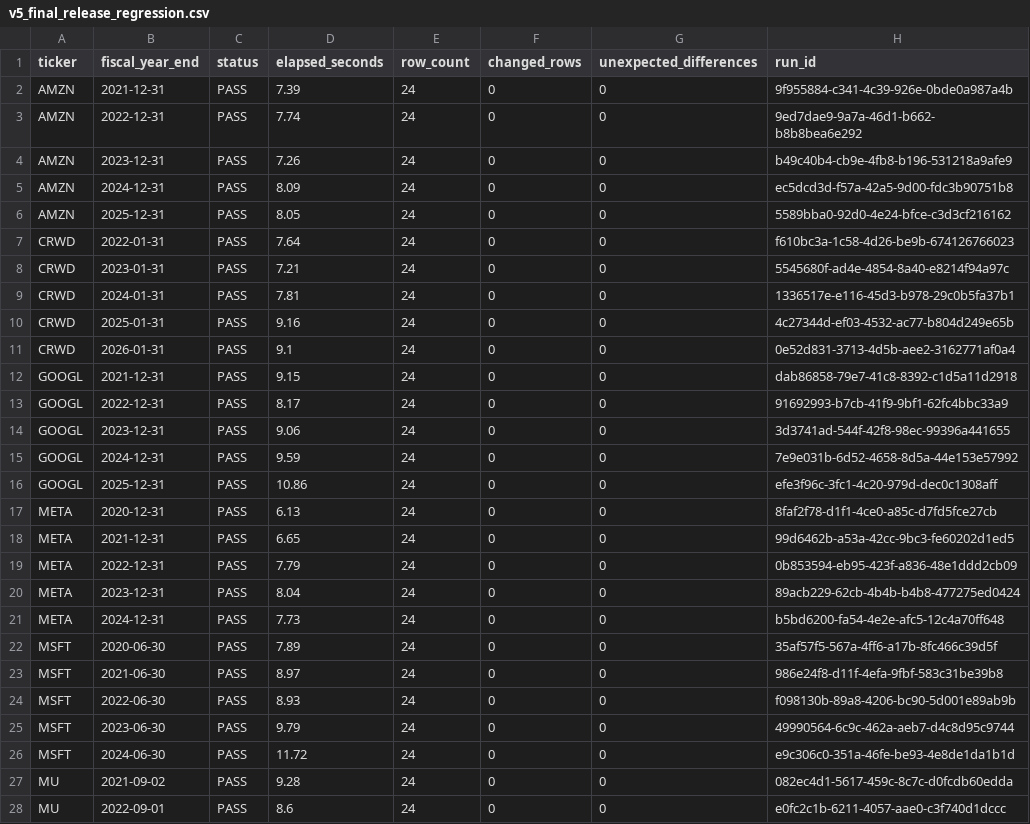
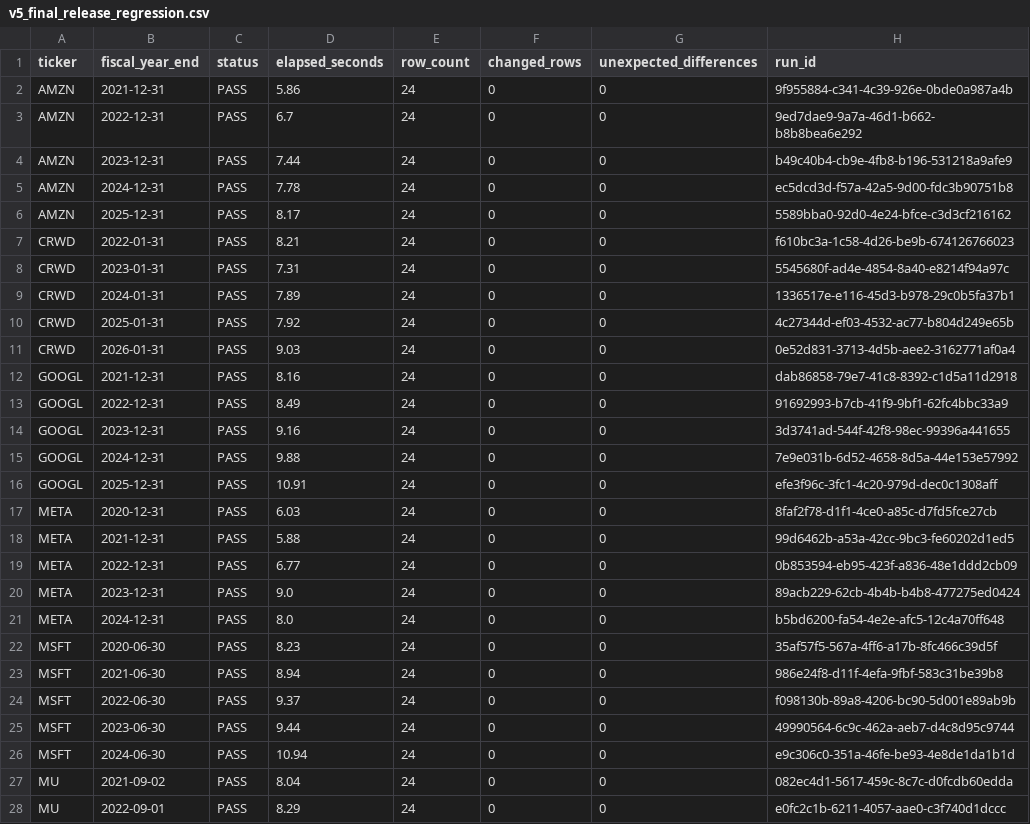
Before and after one commit to shaiattias-afk/ai-stocks, a CSV file: data/v5_final_release_regression.csv, drawn as a sheet; only a part is shown; the diff covers the shown part only.

```diff
--- a/data/v5_final_release_regression.csv
+++ b/data/v5_final_release_regression.csv
@@ -1,28 +1,28 @@
 ticker,fiscal_year_end,status,elapsed_seconds,row_count,changed_rows,unexpected_differences,run_id
-AMZN,2021-12-31,PASS,7.39,24,0,0,9f955884-c341-4c39-926e-0bde0a987a4b
-AMZN,2022-12-31,PASS,7.74,24,0,0,9ed7dae9-9a7a-46d1-b662-b8b8bea6e292
-AMZN,2023-12-31,PASS,7.26,24,0,0,b49c40b4-cb9e-4fb8-b196-531218a9afe9
-AMZN,2024-12-31,PASS,8.09,24,0,0,ec5dcd3d-f57a-42a5-9d00-fdc3b90751b8
-AMZN,2025-12-31,PASS,8.05,24,0,0,5589bba0-92d0-4e24-bfce-c3d3cf216162
-CRWD,2022-01-31,PASS,7.64,24,0,0,f610bc3a-1c58-4d26-be9b-674126766023
-CRWD,2023-01-31,PASS,7.21,24,0,0,5545680f-ad4e-4854-8a40-e8214f94a97c
-CRWD,2024-01-31,PASS,7.81,24,0,0,1336517e-e116-45d3-b978-29c0b5fa37b1
-CRWD,2025-01-31,PASS,9.16,24,0,0,4c27344d-ef03-4532-ac77-b804d249e65b
-CRWD,2026-01-31,PASS,9.1,24,0,0,0e52d831-3713-4d5b-aee2-3162771af0a4
-GOOGL,2021-12-31,PASS,9.15,24,0,0,dab86858-79e7-41c8-8392-c1d5a11d2918
-GOOGL,2022-12-31,PASS,8.17,24,0,0,91692993-b7cb-41f9-9bf1-62fc4bbc33a9
-GOOGL,2023-12-31,PASS,9.06,24,0,0,3d3741ad-544f-42f8-98ec-99396a441655
-GOOGL,2024-12-31,PASS,9.59,24,0,0,7e9e031b-6d52-4658-8d5a-44e153e57992
-GOOGL,2025-12-31,PASS,10.86,24,0,0,efe3f96c-3fc1-4c20-979d-dec0c1308aff
-META,2020-12-31,PASS,6.13,24,0,0,8faf2f78-d1f1-4ce0-a85c-d7fd5fce27cb
-META,2021-12-31,PASS,6.65,24,0,0,99d6462b-a53a-42cc-9bc3-fe60202d1ed5
-META,2022-12-31,PASS,7.79,24,0,0,0b853594-eb95-423f-a836-48e1ddd2cb09
-META,2023-12-31,PASS,8.04,24,0,0,89acb229-62cb-4b4b-b4b8-477275ed0424
-META,2024-12-31,PASS,7.73,24,0,0,b5bd6200-fa54-4e2e-afc5-12c4a70ff648
-MSFT,2020-06-30,PASS,7.89,24,0,0,35af57f5-567a-4ff6-a17b-8fc466c39d5f
-MSFT,2021-06-30,PASS,8.97,24,0,0,986e24f8-d11f-4efa-9fbf-583c31be39b8
-MSFT,2022-06-30,PASS,8.93,24,0,0,f098130b-89a8-4206-bc90-5d001e89ab9b
-MSFT,2023-06-30,PASS,9.79,24,0,0,49990564-6c9c-462a-aeb7-d4c8d95c9744
-MSFT,2024-06-30,PASS,11.72,24,0,0,e9c306c0-351a-46fe-be93-4e8de1da1b1d
-MU,2021-09-02,PASS,9.28,24,0,0,082ec4d1-5617-459c-8c7c-d0fcdb60edda
-MU,2022-09-01,PASS,8.6,24,0,0,e0fc2c1b-6211-4057-aae0-c3f740d1dccc
+AMZN,2021-12-31,PASS,5.86,24,0,0,9f955884-c341-4c39-926e-0bde0a987a4b
+AMZN,2022-12-31,PASS,6.7,24,0,0,9ed7dae9-9a7a-46d1-b662-b8b8bea6e292
+AMZN,2023-12-31,PASS,7.44,24,0,0,b49c40b4-cb9e-4fb8-b196-531218a9afe9
+AMZN,2024-12-31,PASS,7.78,24,0,0,ec5dcd3d-f57a-42a5-9d00-fdc3b90751b8
+AMZN,2025-12-31,PASS,8.17,24,0,0,5589bba0-92d0-4e24-bfce-c3d3cf216162
+CRWD,2022-01-31,PASS,8.21,24,0,0,f610bc3a-1c58-4d26-be9b-674126766023
+CRWD,2023-01-31,PASS,7.31,24,0,0,5545680f-ad4e-4854-8a40-e8214f94a97c
+CRWD,2024-01-31,PASS,7.89,24,0,0,1336517e-e116-45d3-b978-29c0b5fa37b1
+CRWD,2025-01-31,PASS,7.92,24,0,0,4c27344d-ef03-4532-ac77-b804d249e65b
+CRWD,2026-01-31,PASS,9.03,24,0,0,0e52d831-3713-4d5b-aee2-3162771af0a4
+GOOGL,2021-12-31,PASS,8.16,24,0,0,dab86858-79e7-41c8-8392-c1d5a11d2918
+GOOGL,2022-12-31,PASS,8.49,24,0,0,91692993-b7cb-41f9-9bf1-62fc4bbc33a9
+GOOGL,2023-12-31,PASS,9.16,24,0,0,3d3741ad-544f-42f8-98ec-99396a441655
+GOOGL,2024-12-31,PASS,9.88,24,0,0,7e9e031b-6d52-4658-8d5a-44e153e57992
+GOOGL,2025-12-31,PASS,10.91,24,0,0,efe3f96c-3fc1-4c20-979d-dec0c1308aff
+META,2020-12-31,PASS,6.03,24,0,0,8faf2f78-d1f1-4ce0-a85c-d7fd5fce27cb
+META,2021-12-31,PASS,5.88,24,0,0,99d6462b-a53a-42cc-9bc3-fe60202d1ed5
+META,2022-12-31,PASS,6.77,24,0,0,0b853594-eb95-423f-a836-48e1ddd2cb09
+META,2023-12-31,PASS,9.0,24,0,0,89acb229-62cb-4b4b-b4b8-477275ed0424
+META,2024-12-31,PASS,8.0,24,0,0,b5bd6200-fa54-4e2e-afc5-12c4a70ff648
+MSFT,2020-06-30,PASS,8.23,24,0,0,35af57f5-567a-4ff6-a17b-8fc466c39d5f
+MSFT,2021-06-30,PASS,8.94,24,0,0,986e24f8-d11f-4efa-9fbf-583c31be39b8
+MSFT,2022-06-30,PASS,9.37,24,0,0,f098130b-89a8-4206-bc90-5d001e89ab9b
+MSFT,2023-06-30,PASS,9.44,24,0,0,49990564-6c9c-462a-aeb7-d4c8d95c9744
+MSFT,2024-06-30,PASS,10.94,24,0,0,e9c306c0-351a-46fe-be93-4e8de1da1b1d
+MU,2021-09-02,PASS,8.04,24,0,0,082ec4d1-5617-459c-8c7c-d0fcdb60edda
+MU,2022-09-01,PASS,8.29,24,0,0,e0fc2c1b-6211-4057-aae0-c3f740d1dccc
```
Also changed, not shown: 18 edited cells elsewhere in this file, 4 other files.
